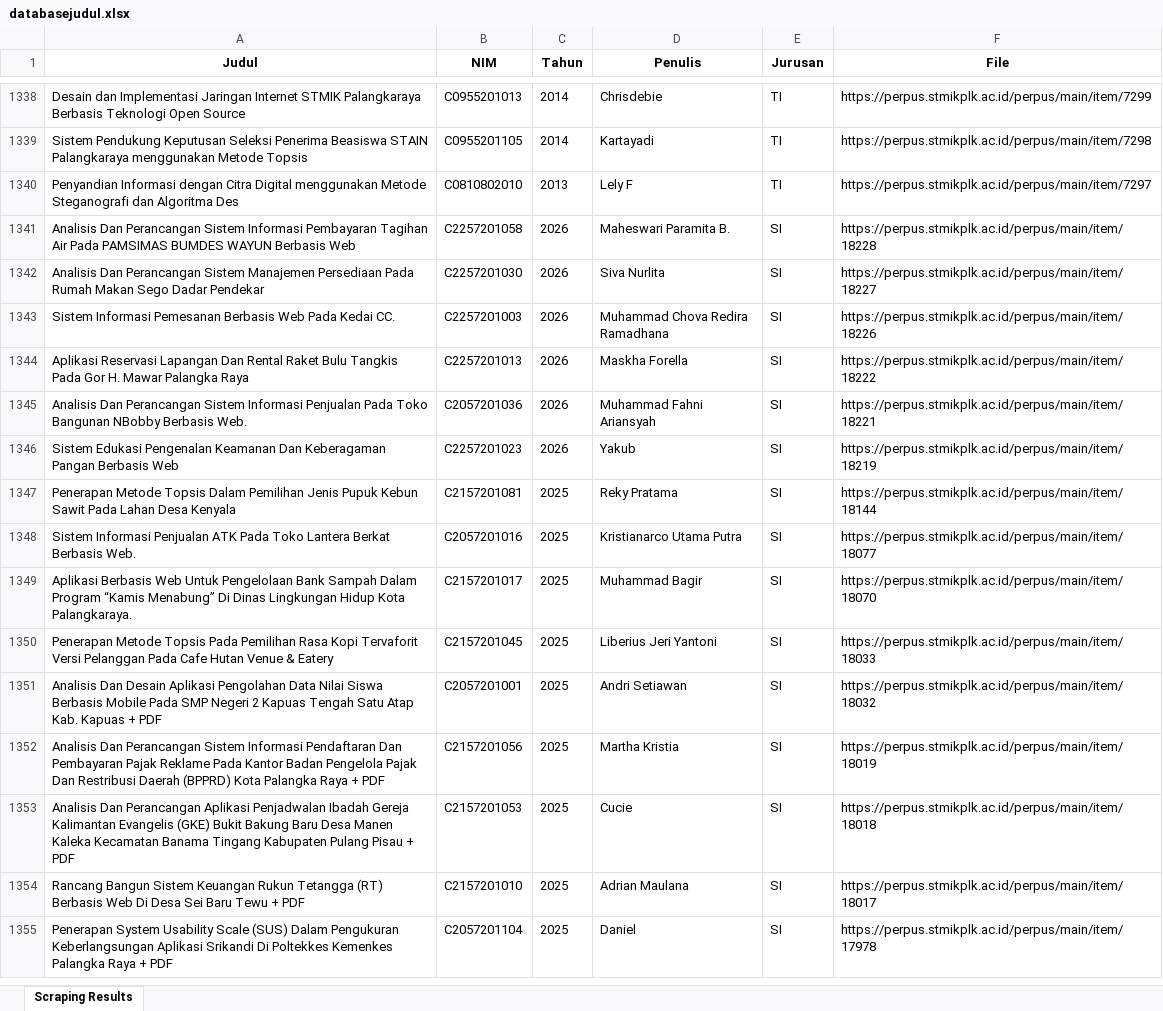
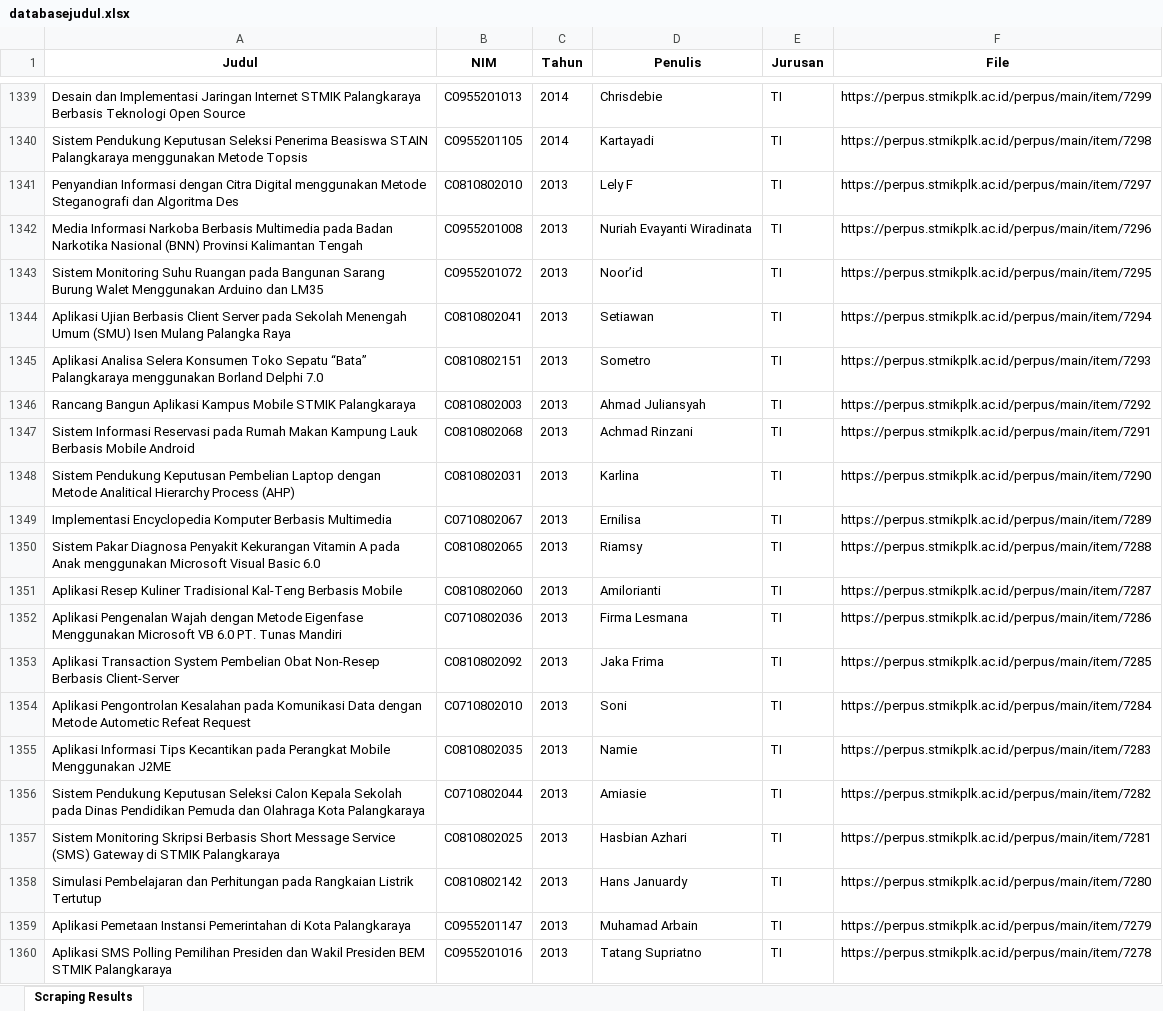
Before and after one commit to 1bbnuuu/cek-kemiripan-judul, an Excel workbook: scrapping/databasejudul.xlsx, sheet Scraping Results, drawn as a sheet; only a part is shown, gaps mark what is left out; the shorter side is filled out with more unchanged rows; values as stored, in another font and other column widths than the file's, no borders; the diff covers the shown part only; the diff names each change by its address in the sheet, - before the commit and + after, or states it on an @@ line.

```diff
--- a/scrapping/databasejudul.xlsx (sheet Scraping Results)
+++ b/scrapping/databasejudul.xlsx (sheet Scraping Results)
+row 1342: Media Informasi Narkoba Berbasis Multimedia pada Badan Narkotika Nasional (BNN) Provinsi Kalimantan Tengah | C0955201008 | 2013 | Nuriah Evayanti Wiradinata | TI | https://perpus.stmikplk.ac.id/perpus/main/item/7296
+row 1343: Sistem Monitoring Suhu Ruangan pada Bangunan Sarang Burung Walet Menggunakan Arduino dan LM35 | C0955201072 | 2013 | Noor’id | TI | https://perpus.stmikplk.ac.id/perpus/main/item/7295
+row 1344: Aplikasi Ujian Berbasis Client Server pada Sekolah Menengah Umum (SMU) Isen Mulang Palangka Raya | C0810802041 | 2013 | Setiawan | TI | https://perpus.stmikplk.ac.id/perpus/main/item/7294
+row 1345: Aplikasi Analisa Selera Konsumen Toko Sepatu “Bata” Palangkaraya menggunakan Borland Delphi 7.0 | C0810802151 | 2013 | Sometro | TI | https://perpus.stmikplk.ac.id/perpus/main/item/7293
+row 1346: Rancang Bangun Aplikasi Kampus Mobile STMIK Palangkaraya | C0810802003 | 2013 | Ahmad Juliansyah | TI | https://perpus.stmikplk.ac.id/perpus/main/item/7292
+row 1347: Sistem Informasi Reservasi pada Rumah Makan Kampung Lauk Berbasis Mobile Android | C0810802068 | 2013 | Achmad Rinzani | TI | https://perpus.stmikplk.ac.id/perpus/main/item/7291
+row 1348: Sistem Pendukung Keputusan Pembelian Laptop dengan Metode Analitical Hierarchy Process (AHP) | C0810802031 | 2013 | Karlina | TI | https://perpus.stmikplk.ac.id/perpus/main/item/7290
+row 1349: Implementasi Encyclopedia Komputer Berbasis Multimedia | C0710802067 | 2013 | Ernilisa | TI | https://perpus.stmikplk.ac.id/perpus/main/item/7289
+row 1350: Sistem Pakar Diagnosa Penyakit Kekurangan Vitamin A pada Anak menggunakan Microsoft Visual Basic 6.0 | C0810802065 | 2013 | Riamsy | TI | https://perpus.stmikplk.ac.id/perpus/main/item/7288
+row 1351: Aplikasi Resep Kuliner Tradisional Kal-Teng Berbasis Mobile | C0810802060 | 2013 | Amilorianti | TI | https://perpus.stmikplk.ac.id/perpus/main/item/7287
+row 1352: Aplikasi Pengenalan Wajah dengan Metode Eigenfase Menggunakan Microsoft VB 6.0 PT. Tunas Mandiri | C0710802036 | 2013 | Firma Lesmana | TI | https://perpus.stmikplk.ac.id/perpus/main/item/7286
+row 1353: Aplikasi Transaction System Pembelian Obat Non-Resep Berbasis Client-Server | C0810802092 | 2013 | Jaka Frima | TI | https://perpus.stmikplk.ac.id/perpus/main/item/7285
+row 1354: Aplikasi Pengontrolan Kesalahan pada Komunikasi Data dengan Metode Autometic Refeat Request | C0710802010 | 2013 | Soni | TI | https://perpus.stmikplk.ac.id/perpus/main/item/7284
+row 1355: Aplikasi Informasi Tips Kecantikan pada Perangkat Mobile Menggunakan J2ME | C0810802035 | 2013 | Namie | TI | https://perpus.stmikplk.ac.id/perpus/main/item/7283
+row 1356: Sistem Pendukung Keputusan Seleksi Calon Kepala Sekolah pada Dinas Pendidikan Pemuda dan Olahraga Kota Palangkaraya | C0710802044 | 2013 | Amiasie | TI | https://perpus.stmikplk.ac.id/perpus/main/item/7282
+row 1357: Sistem Monitoring Skripsi Berbasis Short Message Service (SMS) Gateway di STMIK Palangkaraya | C0810802025 | 2013 | Hasbian Azhari | TI | https://perpus.stmikplk.ac.id/perpus/main/item/7281
+row 1358: Simulasi Pembelajaran dan Perhitungan pada Rangkaian Listrik Tertutup | C0810802142 | 2013 | Hans Januardy | TI | https://perpus.stmikplk.ac.id/perpus/main/item/7280
+row 1359: Aplikasi Pemetaan Instansi Pemerintahan di Kota Palangkaraya | C0955201147 | 2013 | Muhamad Arbain | TI | https://perpus.stmikplk.ac.id/perpus/main/item/7279
+row 1360: Aplikasi SMS Polling Pemilihan Presiden dan Wakil Presiden BEM STMIK Palangkaraya | C0955201016 | 2013 | Tatang Supriatno | TI | https://perpus.stmikplk.ac.id/perpus/main/item/7278
```
Also changed, not shown: 50 added rows and 8 moved rows elsewhere in this sheet.
